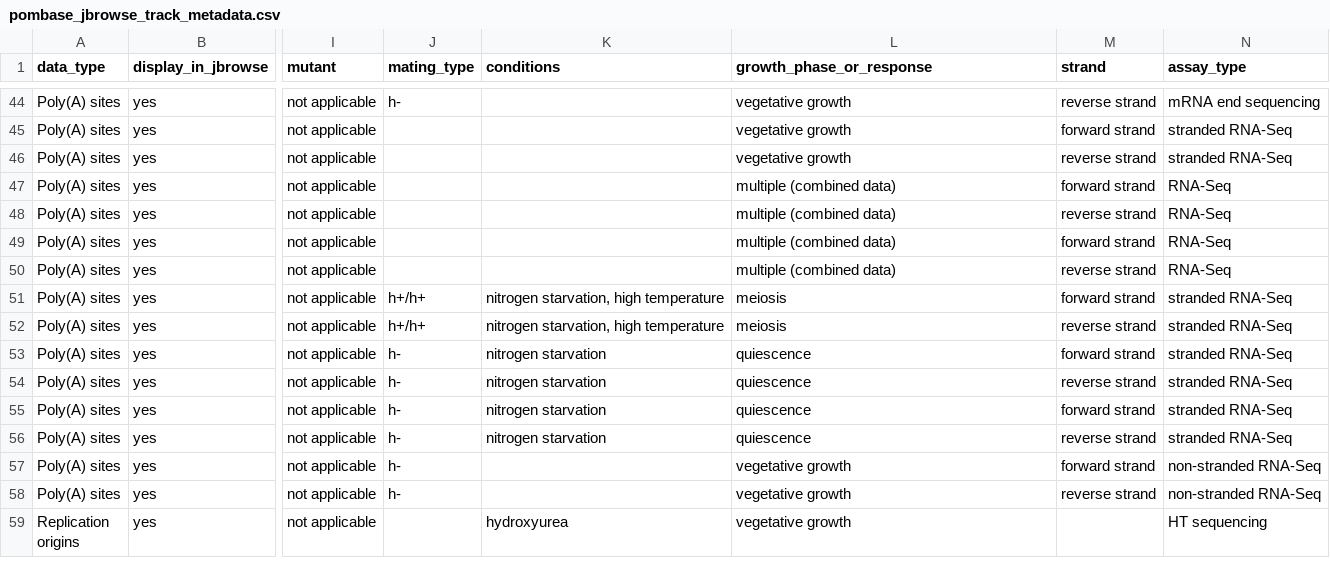
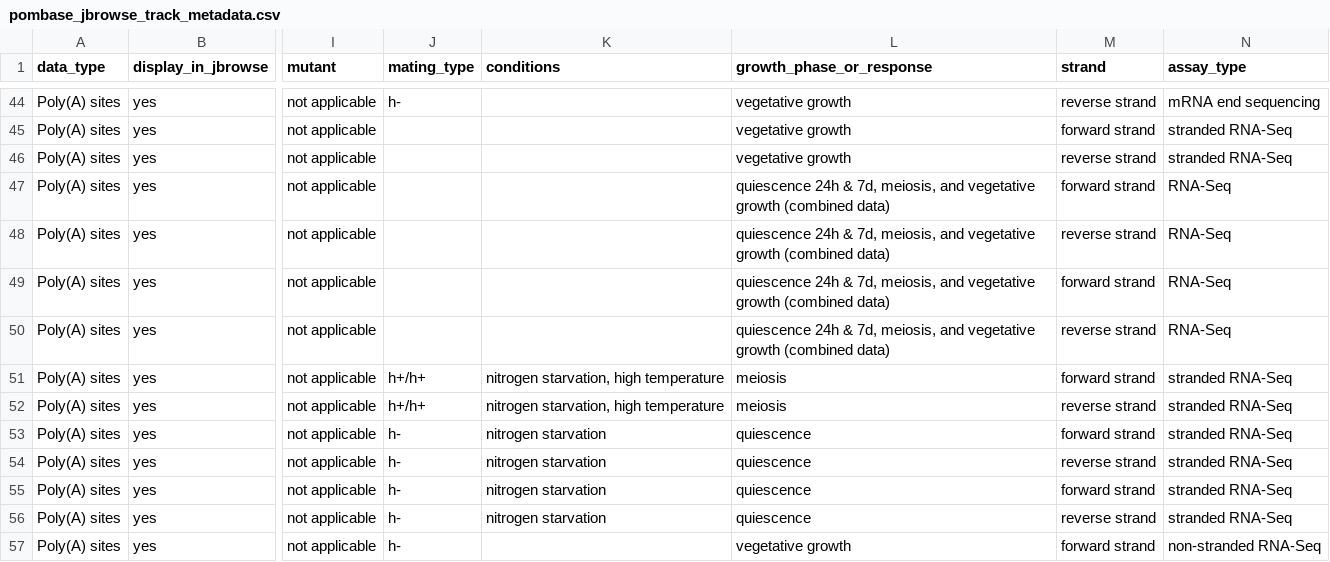
Before and after one commit to pombase/pombase-config, a CSV file: website/pombase_jbrowse_track_metadata.csv, drawn as a sheet; only a part is shown, gaps mark what is left out; the shorter side is filled out with more unchanged rows; the diff names each change by its address in the sheet, - before the commit and + after, or states it on an @@ line.

Commit message:
Update pombase_jbrowse_track_metadata.csv

```diff
--- a/website/pombase_jbrowse_track_metadata.csv
+++ b/website/pombase_jbrowse_track_metadata.csv
-L47:L50 (growth_phase_or_response): multiple (combined data)
+L47:L50 (growth_phase_or_response): quiescence 24h & 7d, meiosis, and vegetative growth (combined data)
```
